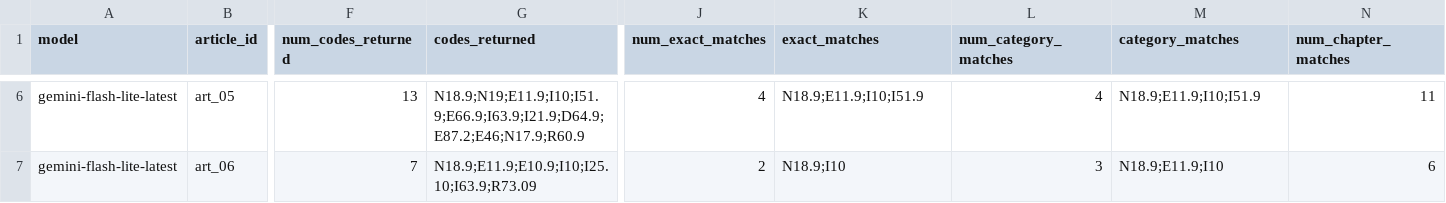
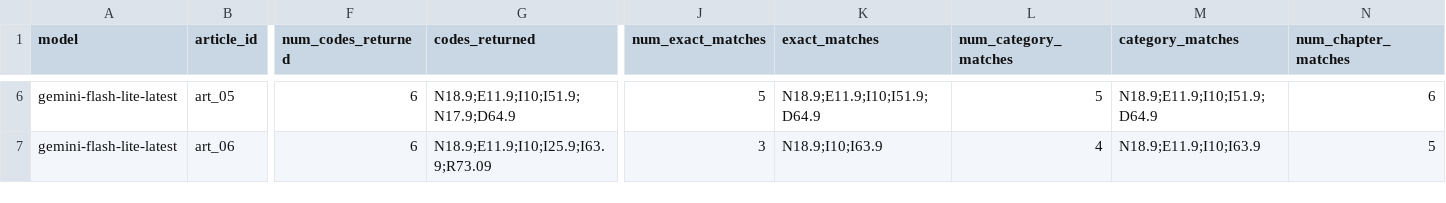
Before and after one commit to kusumacbr/local-llm-research, a CSV file: results/gemini_reference_results.csv, drawn as a sheet; only a part is shown, gaps mark what is left out; the diff covers the shown part only; the diff names each change by its address in the sheet, - before the commit and + after, or states it on an @@ line.

```diff
--- a/results/gemini_reference_results.csv
+++ b/results/gemini_reference_results.csv
-F6 (num_codes_returned): 13
+F6 (num_codes_returned): 6
-G6 (codes_returned): N18.9;N19;E11.9;I10;I51.9;E66.9;I63.9;I21.9;D64.9;E87.2;E46;N17.9;R60.9
+G6 (codes_returned): N18.9;E11.9;I10;I51.9;N17.9;D64.9
-J6 (num_exact_matches): 4
+J6 (num_exact_matches): 5
-K6 (exact_matches): N18.9;E11.9;I10;I51.9
+K6 (exact_matches): N18.9;E11.9;I10;I51.9;D64.9
-L6 (num_category_matches): 4
+L6 (num_category_matches): 5
-M6 (category_matches): N18.9;E11.9;I10;I51.9
+M6 (category_matches): N18.9;E11.9;I10;I51.9;D64.9
-N6 (num_chapter_matches): 11
+N6 (num_chapter_matches): 6
-F7 (num_codes_returned): 7
+F7 (num_codes_returned): 6
-G7 (codes_returned): N18.9;E11.9;E10.9;I10;I25.10;I63.9;R73.09
+G7 (codes_returned): N18.9;E11.9;I10;I25.9;I63.9;R73.09
-J7 (num_exact_matches): 2
+J7 (num_exact_matches): 3
-K7 (exact_matches): N18.9;I10
+K7 (exact_matches): N18.9;I10;I63.9
-L7 (num_category_matches): 3
+L7 (num_category_matches): 4
-M7 (category_matches): N18.9;E11.9;I10
+M7 (category_matches): N18.9;E11.9;I10;I63.9
-N7 (num_chapter_matches): 6
+N7 (num_chapter_matches): 5
```
Also changed, not shown: 100 edited cells elsewhere in this file, 45 other files.
